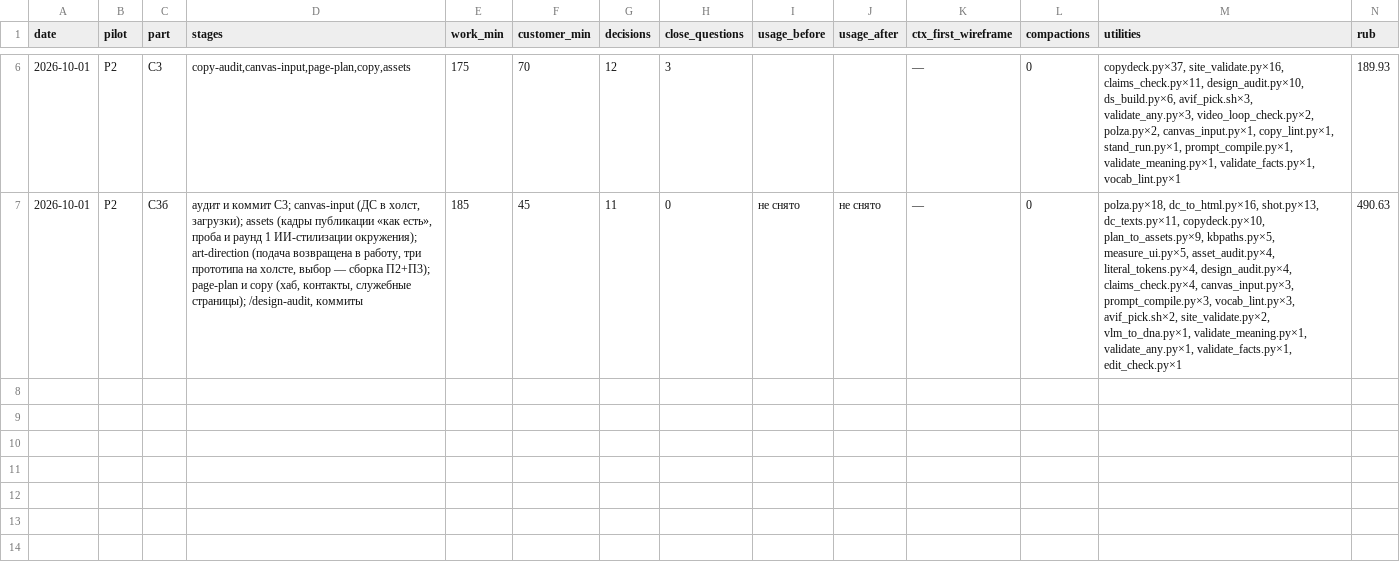
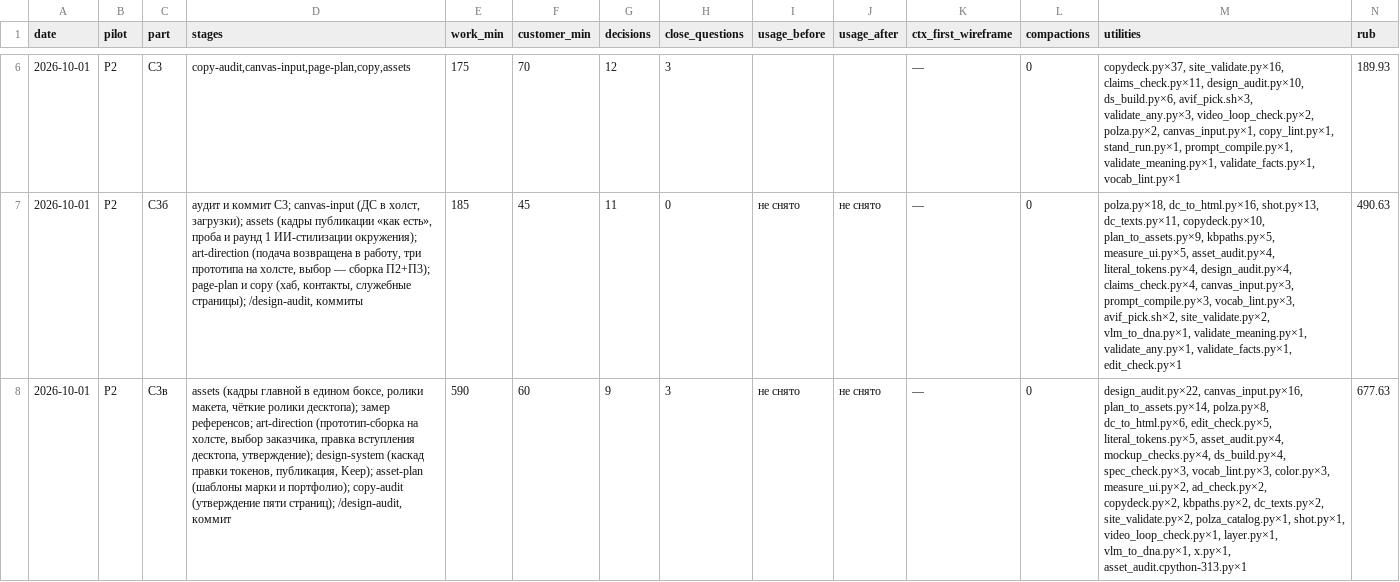
Before and after one commit to gommgo/business-strategy-template, a TSV file: research/design-build/phase-9/pilots/P2/sessions.tsv, drawn as a sheet; only a part is shown, gaps mark what is left out; rows hold the shown columns only; the diff names each change by its address in the sheet, - before the commit and + after, or states it on an @@ line.

```diff
--- a/research/design-build/phase-9/pilots/P2/sessions.tsv
+++ b/research/design-build/phase-9/pilots/P2/sessions.tsv
+row 8: 2026-10-01 | P2 | С3в | assets (кадры главной в едином боксе, ролики макета, чёткие ролики десктопа); замер референсов; art-direction (прототип-сборка на холсте, выбор заказчика, правка вступления десктопа, утверждение); design-system (каскад правки токенов, публикация, Keep); asset-plan (шаблоны марки и портфолио); copy-audit (утверждение пяти страниц); /design-audit, коммит | 590 | 60 | 9 | 3 | не снято | не снято | — | 0 | design_audit.py×22, canvas_input.py×16, plan_to_assets.py×14, polza.py×8, dc_to_html.py×6, edit_check.py×5, literal_tokens.py×5, asset_audit.py×4, mockup_checks.py×4, ds_build.py×4, spec_check.py×3, vocab_lint.py×3, color.py×3, measure_ui.py×2, ad_check.py×2, copydeck.py×2, kbpaths.py×2, dc_texts.py×2, site_validate.py×2, polza_catalog.py×1, shot.py×1, video_loop_check.py×1, layer.py×1, vlm_to_dna.py×1, x.py×1, asset_audit.cpython-313.py×1 | 677.63
```
Also changed, not shown: 3 other files.
